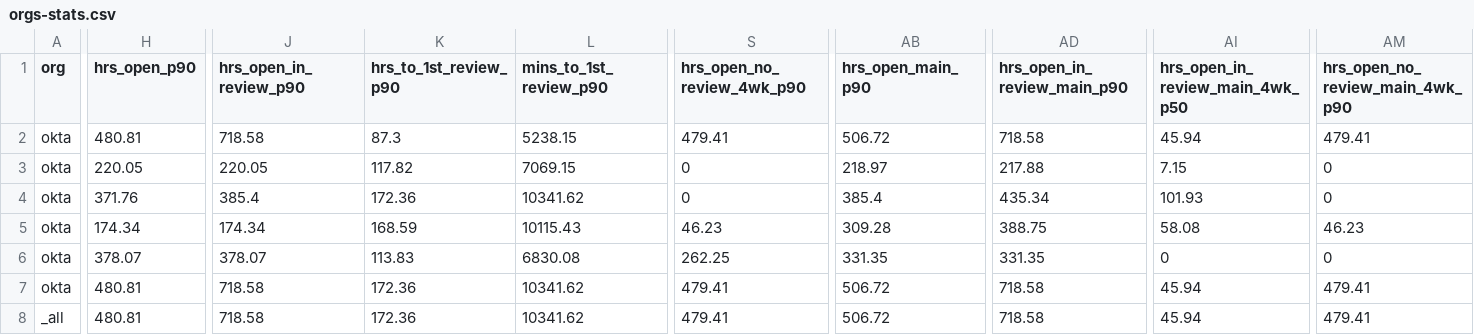
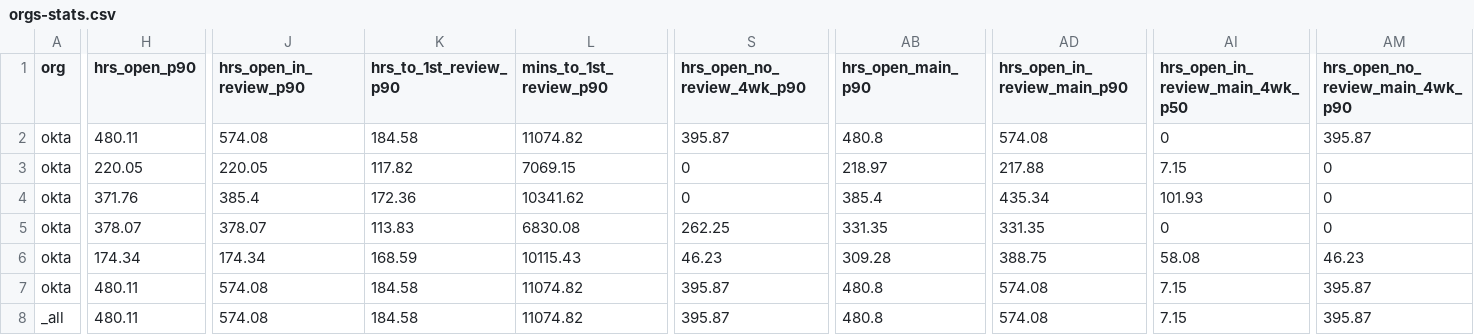
Before and after one commit to diptamay/git-stats, a CSV file: generated/orgs-stats.csv, drawn as a sheet; only a part is shown, gaps mark what is left out; removed rows and columns are numbered as before the commit, all else as after; rows hold the shown columns only; the diff names each change by its address in the sheet, - before the commit and + after, or states it on an @@ line.

```diff
--- a/generated/orgs-stats.csv
+++ b/generated/orgs-stats.csv
-row 2: okta | 480.81 | 718.58 | 87.3 | 5238.15 | 479.41 | 506.72 | 718.58 | 45.94 | 479.41
+row 2: okta | 480.11 | 574.08 | 184.58 | 11074.82 | 395.87 | 480.8 | 574.08 | 0 | 395.87
@@ row 6 moved to row 5: okta @@
-H7:H8 (hrs_open_p90): 480.81
+H7:H8 (hrs_open_p90): 480.11
-J7:J8 (hrs_open_in_review_p90): 718.58
+J7:J8 (hrs_open_in_review_p90): 574.08
-K7:K8 (hrs_to_1st_review_p90): 172.36
+K7:K8 (hrs_to_1st_review_p90): 184.58
-L7:L8 (mins_to_1st_review_p90): 10341.62
+L7:L8 (mins_to_1st_review_p90): 11074.82
-S7:S8 (hrs_open_no_review_4wk_p90): 479.41
+S7:S8 (hrs_open_no_review_4wk_p90): 395.87
-AB7:AB8 (hrs_open_main_p90): 506.72
+AB7:AB8 (hrs_open_main_p90): 480.8
-AD7:AD8 (hrs_open_in_review_main_p90): 718.58
+AD7:AD8 (hrs_open_in_review_main_p90): 574.08
-AI7:AI8 (hrs_open_in_review_main_4wk_p50): 45.94
+AI7:AI8 (hrs_open_in_review_main_4wk_p50): 7.15
-AM7:AM8 (hrs_open_no_review_main_4wk_p90): 479.41
+AM7:AM8 (hrs_open_no_review_main_4wk_p90): 395.87
```
Also changed, not shown: generated/data/okta-okta-cli.csv, generated/dev-stats.csv, 11 other files.
